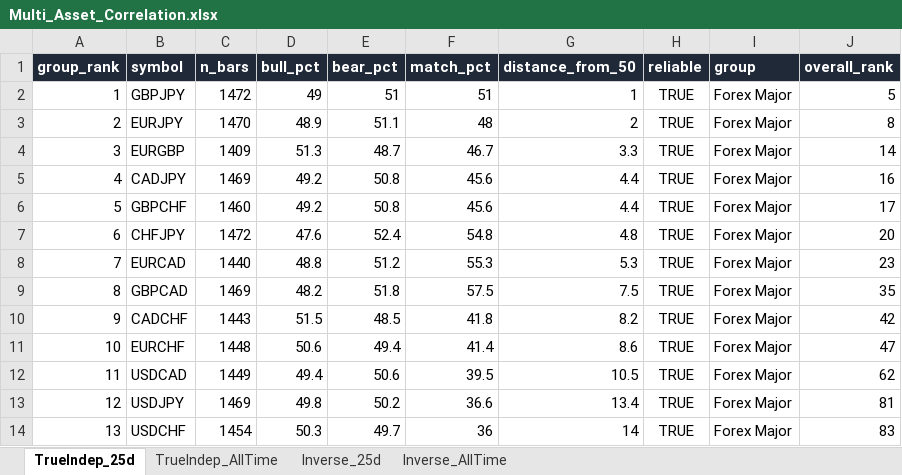
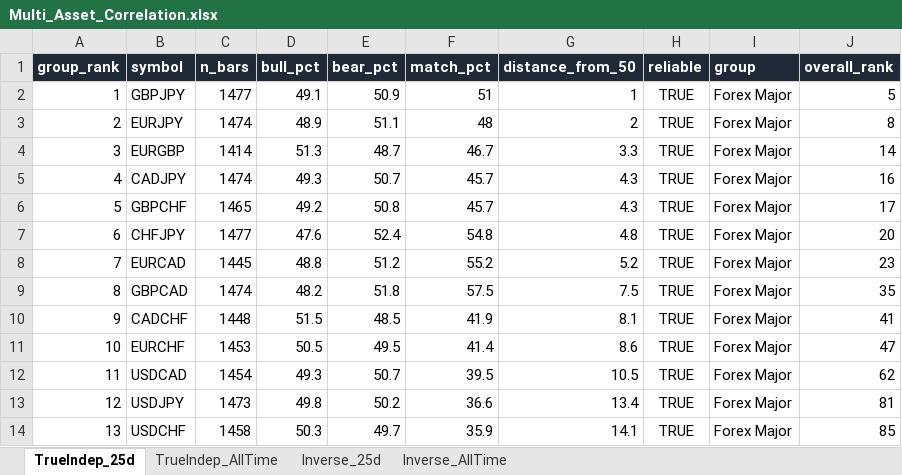
Before and after one commit to Jamesssurfer/Multi_Assets_Correlation, an Excel workbook: output/Multi_Asset_Correlation.xlsx, sheet TrueIndep_25d, drawn as a sheet; only a part is shown; values as stored, in another font and other column widths than the file's, no borders; the diff covers the shown part only; the diff names each change by its address in the sheet, - before the commit and + after, or states it on an @@ line.

```diff
--- a/output/Multi_Asset_Correlation.xlsx (sheet TrueIndep_25d)
+++ b/output/Multi_Asset_Correlation.xlsx (sheet TrueIndep_25d)
-C2 (n_bars): 1472
+C2 (n_bars): 1477
-D2 (bull_pct): 49
+D2 (bull_pct): 49.1
-E2 (bear_pct): 51
+E2 (bear_pct): 50.9
-C3 (n_bars): 1470
+C3 (n_bars): 1474
-C4 (n_bars): 1409
+C4 (n_bars): 1414
-C5 (n_bars): 1469
+C5 (n_bars): 1474
-D5 (bull_pct): 49.2
+D5 (bull_pct): 49.3
-E5 (bear_pct): 50.8
+E5 (bear_pct): 50.7
-F5:F6 (match_pct): 45.6
+F5:F6 (match_pct): 45.7
-G5:G6 (distance_from_50): 4.4
+G5:G6 (distance_from_50): 4.3
-C6 (n_bars): 1460
+C6 (n_bars): 1465
-C7 (n_bars): 1472
+C7 (n_bars): 1477
-C8 (n_bars): 1440
+C8 (n_bars): 1445
-F8 (match_pct): 55.3
+F8 (match_pct): 55.2
-G8 (distance_from_50): 5.3
+G8 (distance_from_50): 5.2
-C9 (n_bars): 1469
+C9 (n_bars): 1474
-C10 (n_bars): 1443
+C10 (n_bars): 1448
-F10 (match_pct): 41.8
+F10 (match_pct): 41.9
-G10 (distance_from_50): 8.2
+G10 (distance_from_50): 8.1
-J10 (overall_rank): 42
+J10 (overall_rank): 41
-C11 (n_bars): 1448
+C11 (n_bars): 1453
-D11 (bull_pct): 50.6
+D11 (bull_pct): 50.5
-E11 (bear_pct): 49.4
+E11 (bear_pct): 49.5
-C12 (n_bars): 1449
+C12 (n_bars): 1454
-D12 (bull_pct): 49.4
+D12 (bull_pct): 49.3
-E12 (bear_pct): 50.6
+E12 (bear_pct): 50.7
-C13 (n_bars): 1469
+C13 (n_bars): 1473
-C14 (n_bars): 1454
+C14 (n_bars): 1458
-F14 (match_pct): 36
+F14 (match_pct): 35.9
-G14 (distance_from_50): 14
+G14 (distance_from_50): 14.1
-J14 (overall_rank): 83
+J14 (overall_rank): 85
```
Also changed, not shown: 7 added rows, 7 removed rows and 254 edited cells elsewhere in this sheet, sheet Inverse_25d, sheet TrueIndep_AllTime, sheet Inverse_AllTime.
